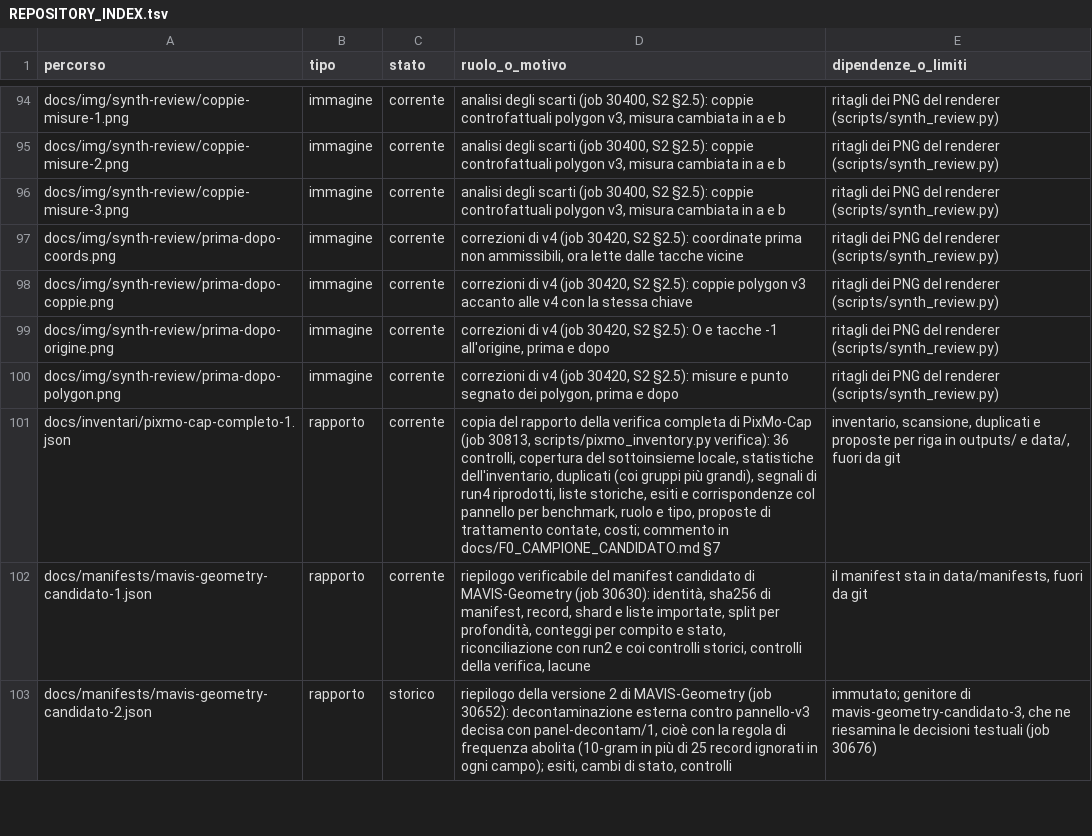
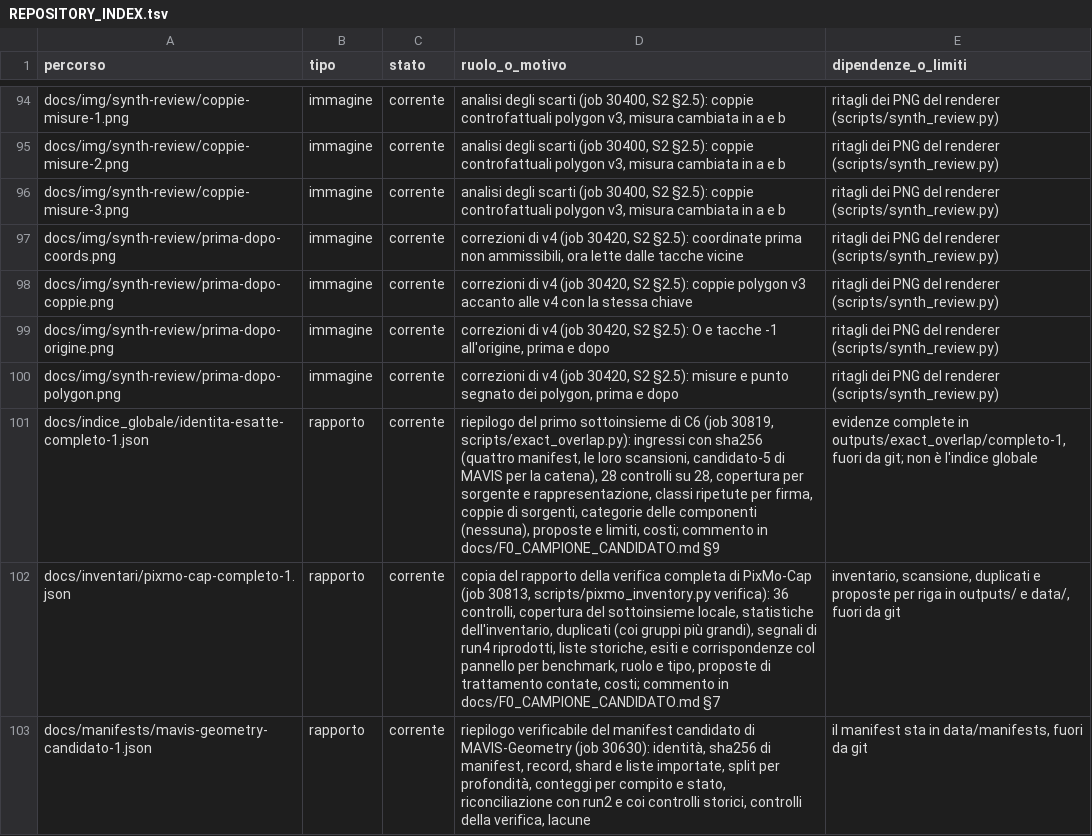
Before and after one commit to akira-n-28/vision_limite, a TSV file: docs/REPOSITORY_INDEX.tsv, drawn as a sheet; only a part is shown, gaps mark what is left out; the shorter side is filled out with more unchanged rows; the diff names each change by its address in the sheet, - before the commit and + after, or states it on an @@ line.

```diff
--- a/docs/REPOSITORY_INDEX.tsv
+++ b/docs/REPOSITORY_INDEX.tsv
+row 101: docs/indice_globale/identita-esatte-completo-1.json | rapporto | corrente | riepilogo del primo sottoinsieme di C6 (job 30819, scripts/exact_overlap.py): ingressi con sha256 (quattro manifest, le loro scansioni, candidato-5 di MAVIS per la catena), 28 controlli su 28, copertura per sorgente e rappresentazione, classi ripetute per firma, coppie di sorgenti, categorie delle componenti (nessuna), proposte e limiti, costi; commento in docs/F0_CAMPIONE_CANDIDATO.md §9 | evidenze complete in outputs/exact_overlap/completo-1, fuori da git; non è l'indice globale
```
Also changed, not shown: docs/ARTIFACT_INVENTORY.tsv, runs/ledger.tsv, 5 other files.
